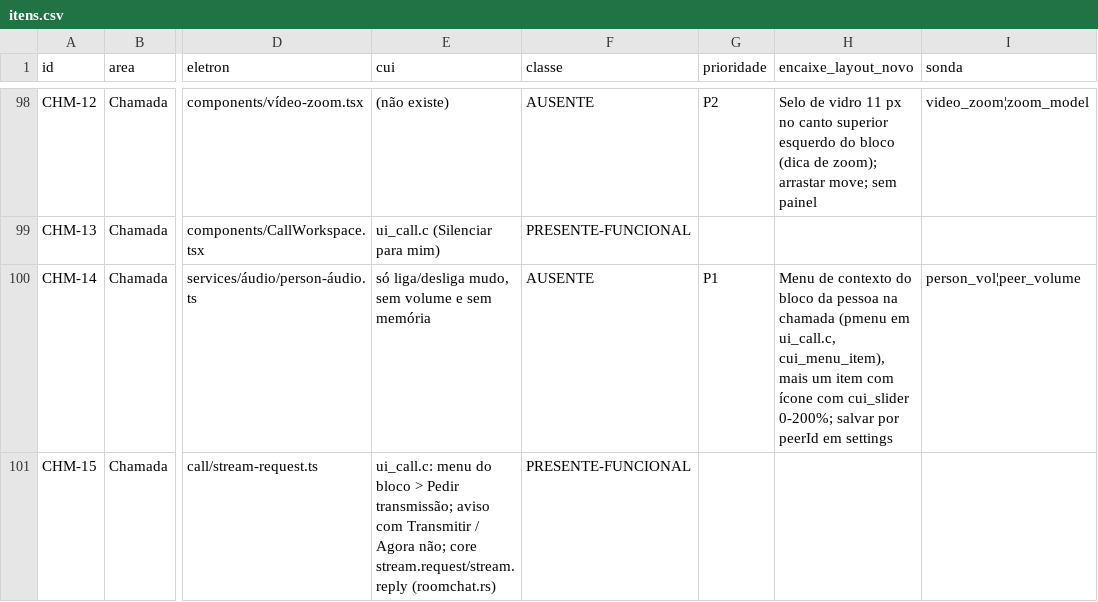
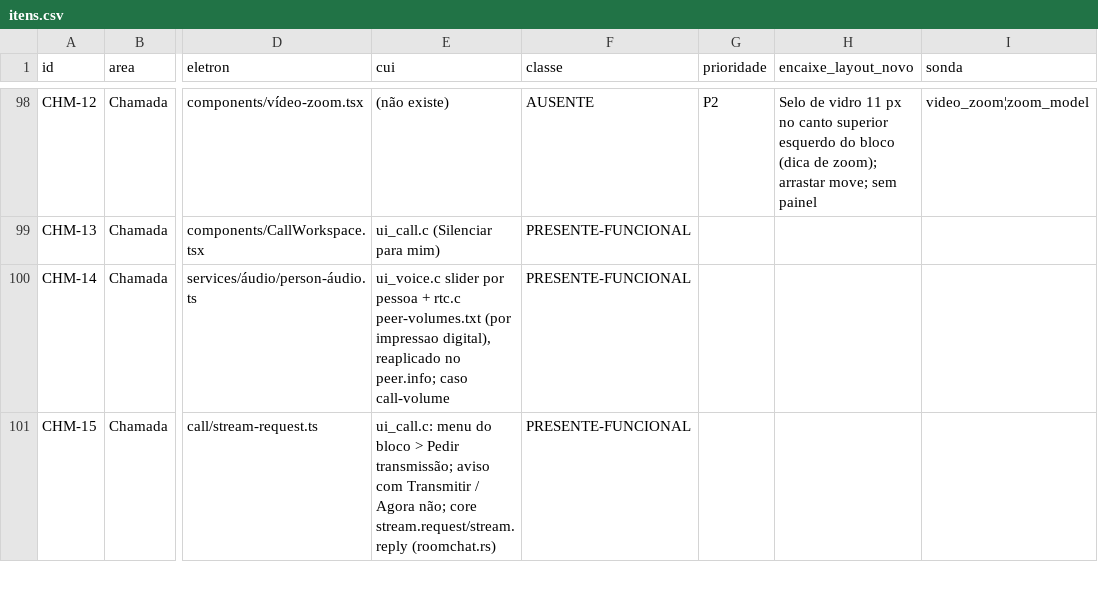
Before and after one commit to ygorbetine/BRisk, a CSV file: apps/desktop-cui/scripts/paridade/itens.csv, drawn as a sheet; only a part is shown, gaps mark what is left out; the diff covers the shown part only; the diff names each change by its address in the sheet, - before the commit and + after, or states it on an @@ line.

```diff
--- a/apps/desktop-cui/scripts/paridade/itens.csv
+++ b/apps/desktop-cui/scripts/paridade/itens.csv
-E100 (cui): só liga/desliga mudo, sem volume e sem memória
+E100 (cui): ui_voice.c slider por pessoa + rtc.c peer-volumes.txt (por impressao digital), reaplicado no peer.info; caso call-volume
-F100 (classe): AUSENTE
+F100 (classe): PRESENTE-FUNCIONAL
-G100 (prioridade): P1
+G100 (prioridade): (empty)
-H100 (encaixe_layout_novo): Menu de contexto do bloco da pessoa na chamada (pmenu em ui_call.c, cui_menu_item), mais um item com ícone com cui_slider 0-200%; salvar por peerId em settings
+H100 (encaixe_layout_novo): (empty)
-I100 (sonda): person_vol¦peer_volume
+I100 (sonda): (empty)
```
Also changed, not shown: 62 edited cells elsewhere in this file, 12 other files.
